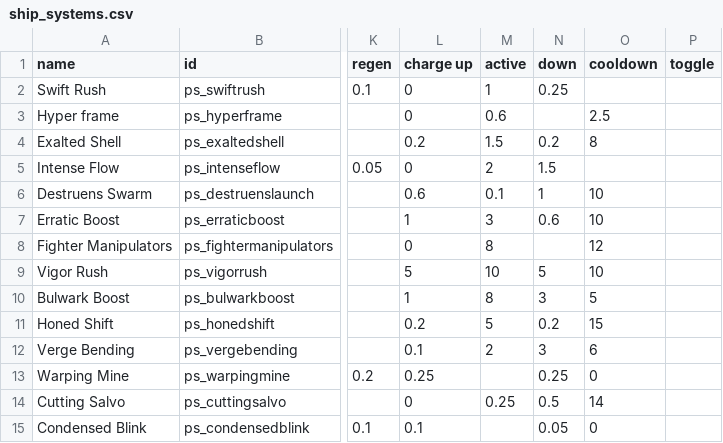
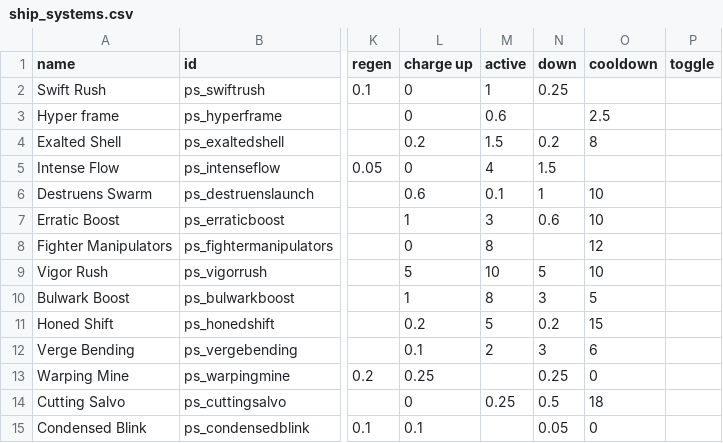
Before and after one commit to CosmicFishi/Project-Solace, a CSV file: data/shipsystems/ship_systems.csv, drawn as a sheet; only a part is shown, gaps mark what is left out; the diff names each change by its address in the sheet, - before the commit and + after, or states it on an @@ line.

```diff
--- a/data/shipsystems/ship_systems.csv
+++ b/data/shipsystems/ship_systems.csv
-M5 (active): 2
+M5 (active): 4
-O14 (cooldown): 14
+O14 (cooldown): 18
```
Also changed, not shown: data/hulls/ship_data.csv, data/weapons/weapon_data.csv, 6 other files.
